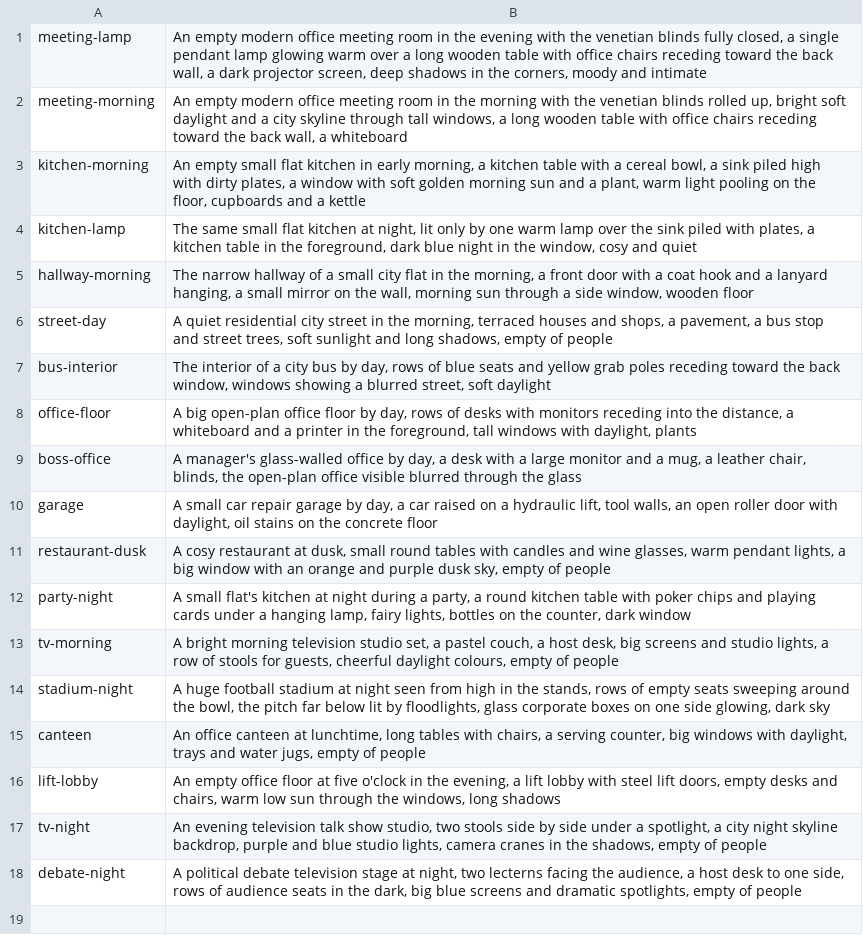
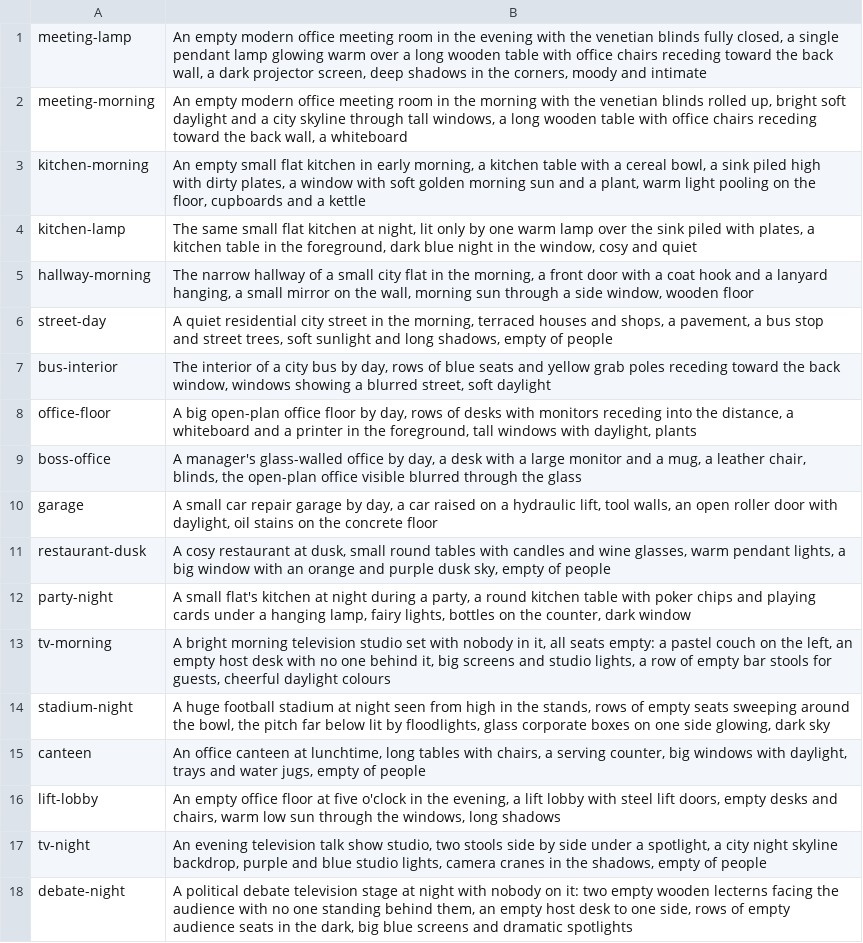
Before and after one commit to priyanshu-kushwaha-stack/omni-studio, a TSV file: channels/say-suppose/videos/2026-11-24_what-if-you-could-see-how-many-times-everyone-lied-today/plates/plates.tsv, drawn as a sheet.

```diff
--- a/channels/say-suppose/videos/2026-11-24_what-if-you-could-see-how-many-times-everyone-lied-today/plates/plates.tsv
+++ b/channels/say-suppose/videos/2026-11-24_what-if-you-could-see-how-many-times-everyone-lied-today/plates/plates.tsv
@@ -12,3 +12,3 @@ restaurant-dusk	A cosy restaurant at dusk, small round tables with candles and w
 party-night	A small flat's kitchen at night during a party, a round kitchen table with poker chips and playing cards under a hanging lamp, fairy lights, bottles on the counter, dark window
-tv-morning	A bright morning television studio set, a pastel couch, a host desk, big screens and studio lights, a row of stools for guests, cheerful daylight colours, empty of people
+tv-morning	A bright morning television studio set with nobody in it, all seats empty: a pastel couch on the left, an empty host desk with no one behind it, big screens and studio lights, a row of empty bar stools for guests, cheerful daylight colours
 stadium-night	A huge football stadium at night seen from high in the stands, rows of empty seats sweeping around the bowl, the pitch far below lit by floodlights, glass corporate boxes on one side glowing, dark sky
@@ -17,2 +17,2 @@ lift-lobby	An empty office floor at five o'clock in the evening, a lift lobby wi
 tv-night	An evening television talk show studio, two stools side by side under a spotlight, a city night skyline backdrop, purple and blue studio lights, camera cranes in the shadows, empty of people
-debate-night	A political debate television stage at night, two lecterns facing the audience, a host desk to one side, rows of audience seats in the dark, big blue screens and dramatic spotlights, empty of people
+debate-night	A political debate television stage at night with nobody on it: two empty wooden lecterns facing the audience with no one standing behind them, an empty host desk to one side, rows of empty audience seats in the dark, big blue screens and dramatic spotlights
```
Also changed, not shown: 40 other files.
